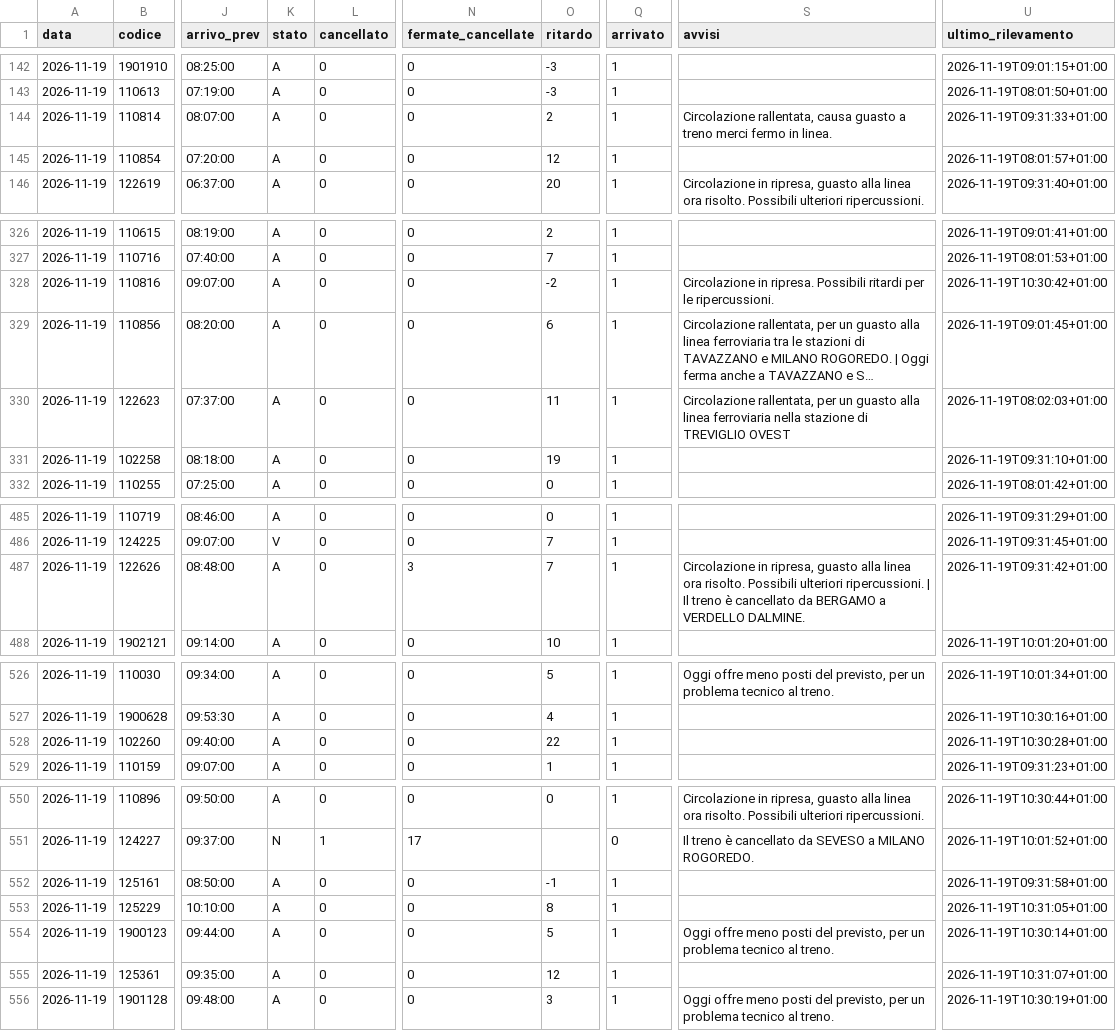
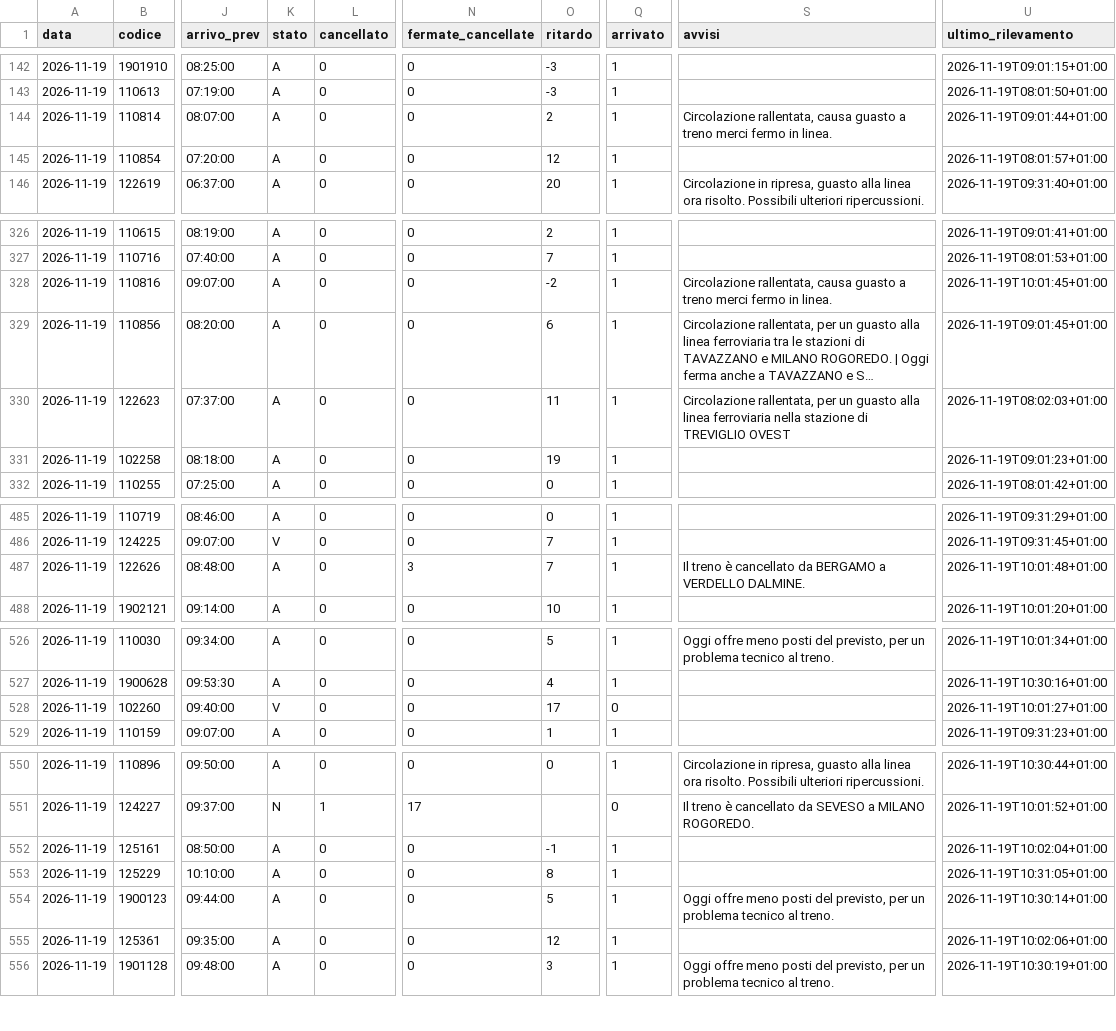
Before and after one commit to Easyinve/trenord-ritardi, a CSV file: archivio/2026-11-19.csv, drawn as a sheet; only a part is shown, gaps mark what is left out; long unchanged cells end in …; the diff covers the shown part only; the diff names each change by its address in the sheet, - before the commit and + after, or states it on an @@ line.

```diff
--- a/archivio/2026-11-19.csv
+++ b/archivio/2026-11-19.csv
-U144 (ultimo_rilevamento): 2026-11-19T09:31:33+01:00
+U144 (ultimo_rilevamento): 2026-11-19T09:01:44+01:00
-S328 (avvisi): Circolazione in ripresa. Possibili ritardi per le ripercussioni.
+S328 (avvisi): Circolazione rallentata, causa guasto a treno merci fermo in linea.
-U328 (ultimo_rilevamento): 2026-11-19T10:30:42+01:00
+U328 (ultimo_rilevamento): 2026-11-19T10:01:45+01:00
-U331 (ultimo_rilevamento): 2026-11-19T09:31:10+01:00
+U331 (ultimo_rilevamento): 2026-11-19T09:01:23+01:00
-S487 (avvisi): Circolazione in ripresa, guasto alla linea ora risolto. Possibili ulteriori ripercussioni. | Il treno…
+S487 (avvisi): Il treno…
-U487 (ultimo_rilevamento): 2026-11-19T09:31:42+01:00
+U487 (ultimo_rilevamento): 2026-11-19T10:01:48+01:00
-K528 (stato): A
+K528 (stato): V
-O528 (ritardo): 22
+O528 (ritardo): 17
-Q528 (arrivato): 1
+Q528 (arrivato): 0
-U528 (ultimo_rilevamento): 2026-11-19T10:30:28+01:00
+U528 (ultimo_rilevamento): 2026-11-19T10:01:27+01:00
-U552 (ultimo_rilevamento): 2026-11-19T09:31:58+01:00
+U552 (ultimo_rilevamento): 2026-11-19T10:02:04+01:00
-U555 (ultimo_rilevamento): 2026-11-19T10:31:07+01:00
+U555 (ultimo_rilevamento): 2026-11-19T10:02:06+01:00
```
Also changed, not shown: 15 edited cells elsewhere in this file, archivio/mensile.csv, archivio/riepilogo.csv.
